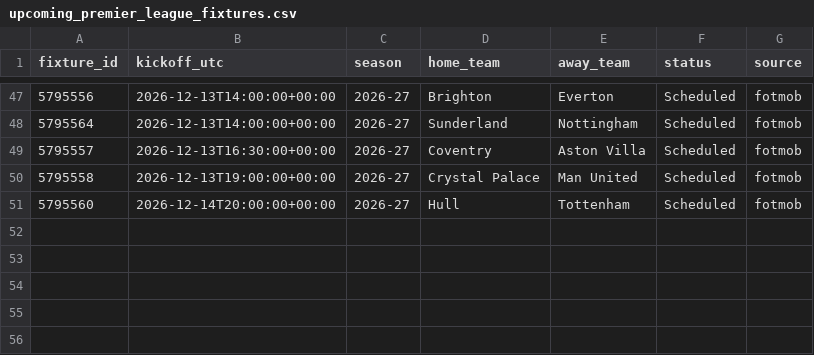
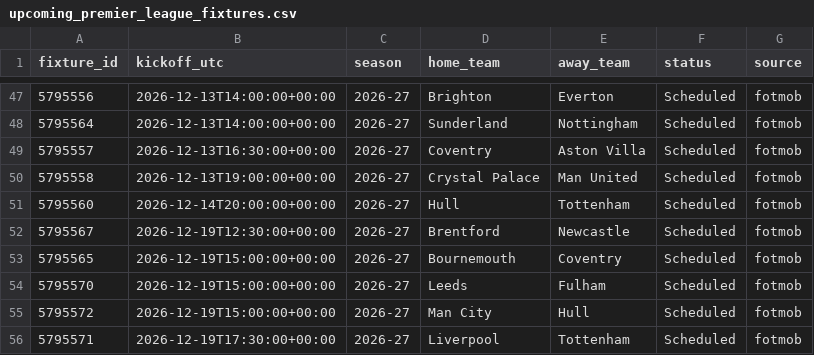
Before and after one commit to Burnsje20/Prem-Project, a CSV file: upcoming_premier_league_fixtures.csv, drawn as a sheet; only a part is shown, gaps mark what is left out; the diff names each change by its address in the sheet, - before the commit and + after, or states it on an @@ line.

```diff
--- a/upcoming_premier_league_fixtures.csv
+++ b/upcoming_premier_league_fixtures.csv
+row 52: 5795567 | 2026-12-19T12:30:00+00:00 | 2026-27 | Brentford | Newcastle | Scheduled | fotmob
+row 53: 5795565 | 2026-12-19T15:00:00+00:00 | 2026-27 | Bournemouth | Coventry | Scheduled | fotmob
+row 54: 5795570 | 2026-12-19T15:00:00+00:00 | 2026-27 | Leeds | Fulham | Scheduled | fotmob
+row 55: 5795572 | 2026-12-19T15:00:00+00:00 | 2026-27 | Man City | Hull | Scheduled | fotmob
+row 56: 5795571 | 2026-12-19T17:30:00+00:00 | 2026-27 | Liverpool | Tottenham | Scheduled | fotmob
```
Also changed, not shown: 3 other files.
